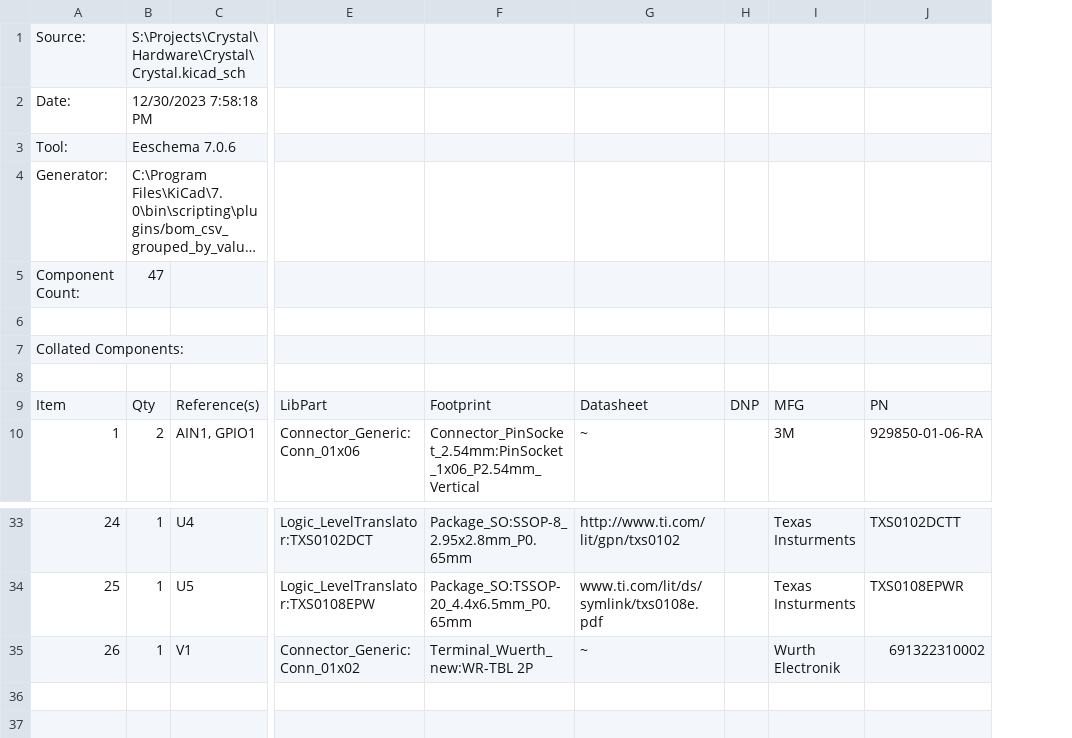
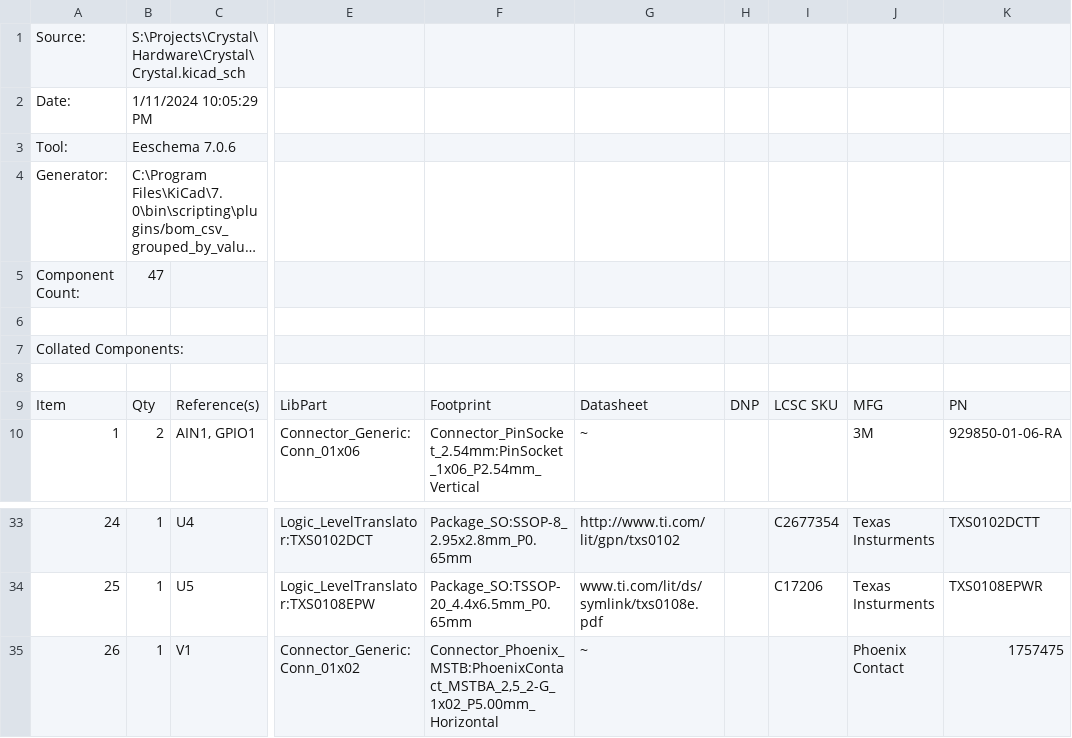
Before and after one commit to SeraphimlabsLLC/Crystal, a CSV file: Hardware/Crystal/Crystal.csv, drawn as a sheet; only a part is shown, gaps mark what is left out; long unchanged cells end in …; addresses are those after the commit; the diff names each change by its address in the sheet, - before the commit and + after, or states it on an @@ line.

```diff
--- a/Hardware/Crystal/Crystal.csv
+++ b/Hardware/Crystal/Crystal.csv
+column I, row 9: LCSC SKU; rows 33-34: C2677354 | C17206
-B2: 12/30/2023 7:58:18 PM
+B2: 1/11/2024 10:05:29 PM
-F35: Terminal_Wuerth_new:WR-TBL 2P
+F35: Connector_Phoenix_MSTB:PhoenixContact_MSTBA_2,5_2-G_1x02_P5.00mm_Horizontal
-J35: Wurth Electronik
+J35: Phoenix Contact
-K35: 691322310002
+K35: 1757475
```
Also changed, not shown: 23 other files.
